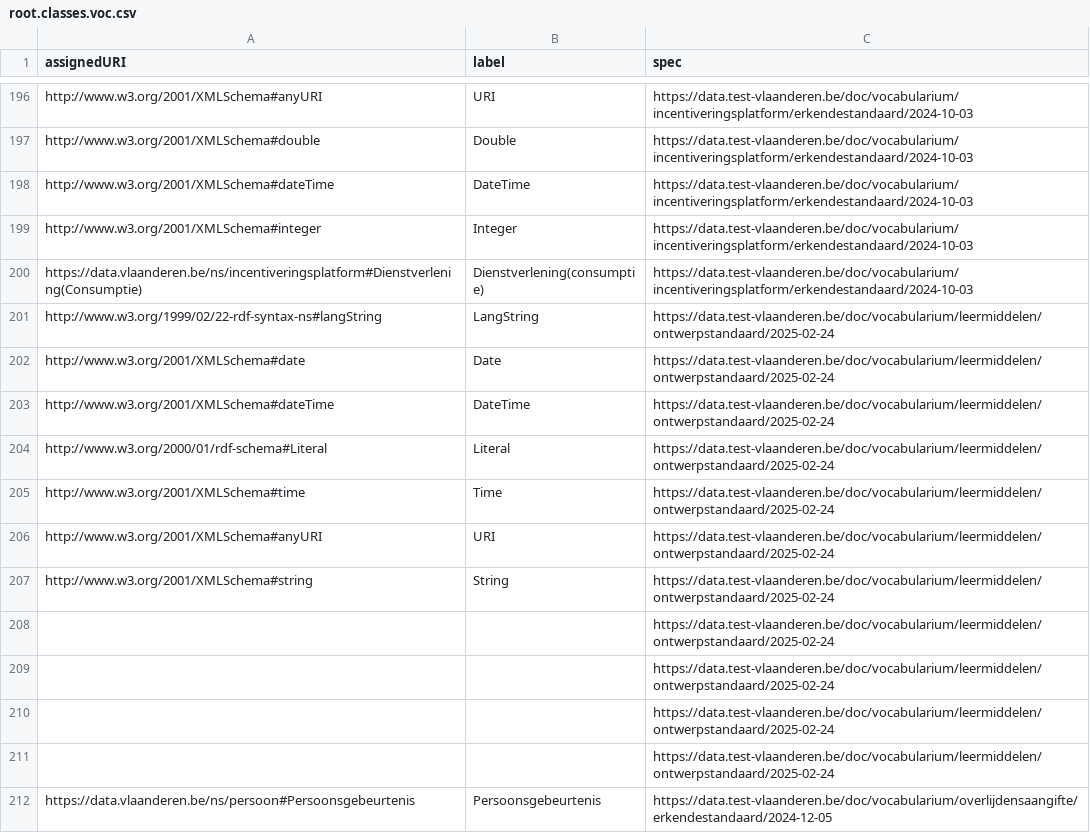
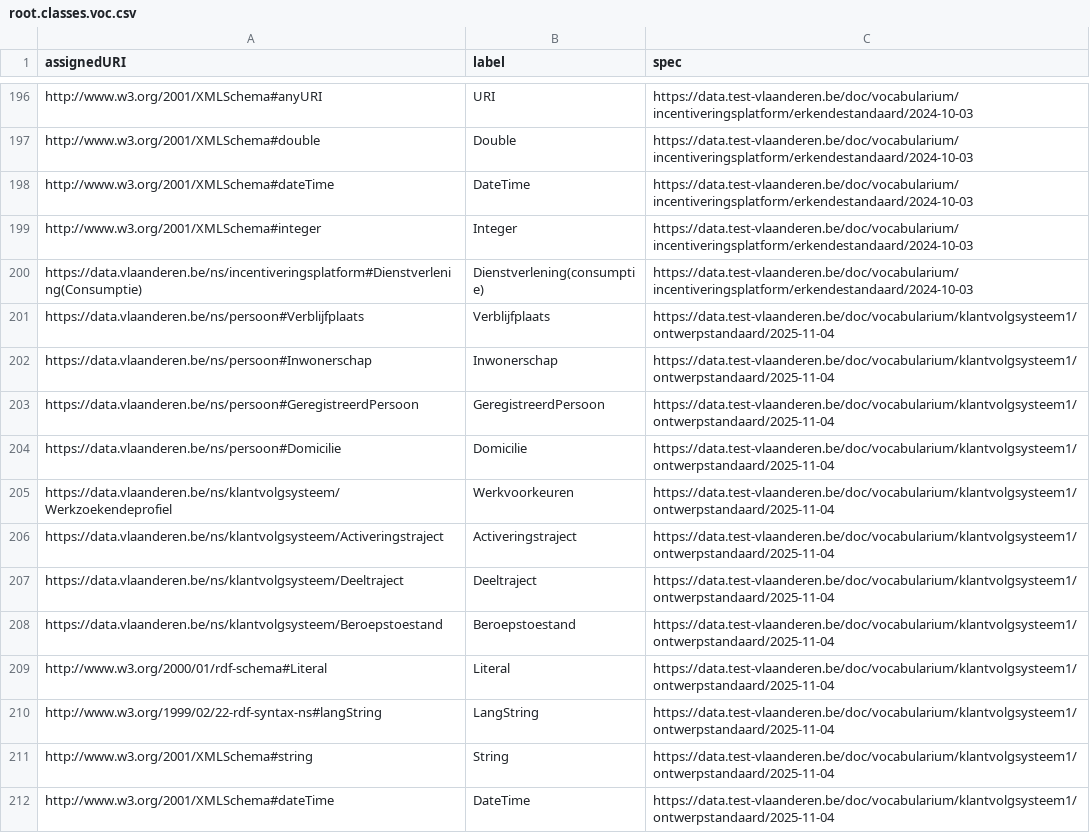
Before and after one commit to Informatievlaanderen/data.vlaanderen.be-statistics, a CSV file: root.classes.voc.csv, drawn as a sheet; only a part is shown, gaps mark what is left out; the shorter side is filled out with more unchanged rows; the diff covers the shown part only.

```diff
--- a/root.classes.voc.csv
+++ b/root.classes.voc.csv
@@ -200 +200,13 @@
 "https://data.vlaanderen.be/ns/incentiveringsplatform#Dienstverlening(Consumptie)","Dienstverlening(consumptie)","https://data.test-vlaanderen.be/doc/vocabularium/incentiveringsplatform/erkendestandaard/2024-10-03"
+"https://data.vlaanderen.be/ns/persoon#Verblijfplaats","Verblijfplaats","https://data.test-vlaanderen.be/doc/vocabularium/klantvolgsysteem1/ontwerpstandaard/2025-11-04"
+"https://data.vlaanderen.be/ns/persoon#Inwonerschap","Inwonerschap","https://data.test-vlaanderen.be/doc/vocabularium/klantvolgsysteem1/ontwerpstandaard/2025-11-04"
+"https://data.vlaanderen.be/ns/persoon#GeregistreerdPersoon","GeregistreerdPersoon","https://data.test-vlaanderen.be/doc/vocabularium/klantvolgsysteem1/ontwerpstandaard/2025-11-04"
+"https://data.vlaanderen.be/ns/persoon#Domicilie","Domicilie","https://data.test-vlaanderen.be/doc/vocabularium/klantvolgsysteem1/ontwerpstandaard/2025-11-04"
+"https://data.vlaanderen.be/ns/klantvolgsysteem/Werkzoekendeprofiel","Werkvoorkeuren","https://data.test-vlaanderen.be/doc/vocabularium/klantvolgsysteem1/ontwerpstandaard/2025-11-04"
+"https://data.vlaanderen.be/ns/klantvolgsysteem/Activeringstraject","Activeringstraject","https://data.test-vlaanderen.be/doc/vocabularium/klantvolgsysteem1/ontwerpstandaard/2025-11-04"
+"https://data.vlaanderen.be/ns/klantvolgsysteem/Deeltraject","Deeltraject","https://data.test-vlaanderen.be/doc/vocabularium/klantvolgsysteem1/ontwerpstandaard/2025-11-04"
+"https://data.vlaanderen.be/ns/klantvolgsysteem/Beroepstoestand","Beroepstoestand","https://data.test-vlaanderen.be/doc/vocabularium/klantvolgsysteem1/ontwerpstandaard/2025-11-04"
+"http://www.w3.org/2000/01/rdf-schema#Literal","Literal","https://data.test-vlaanderen.be/doc/vocabularium/klantvolgsysteem1/ontwerpstandaard/2025-11-04"
+"http://www.w3.org/1999/02/22-rdf-syntax-ns#langString","LangString","https://data.test-vlaanderen.be/doc/vocabularium/klantvolgsysteem1/ontwerpstandaard/2025-11-04"
+"http://www.w3.org/2001/XMLSchema#string","String","https://data.test-vlaanderen.be/doc/vocabularium/klantvolgsysteem1/ontwerpstandaard/2025-11-04"
+"http://www.w3.org/2001/XMLSchema#dateTime","DateTime","https://data.test-vlaanderen.be/doc/vocabularium/klantvolgsysteem1/ontwerpstandaard/2025-11-04"
```
Also changed, not shown: 12 added rows elsewhere in this file, root.classes.ap.csv, root.externalclasses.ap.csv, 33 other files.
